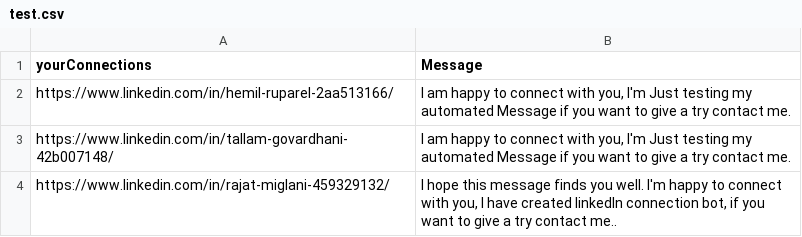
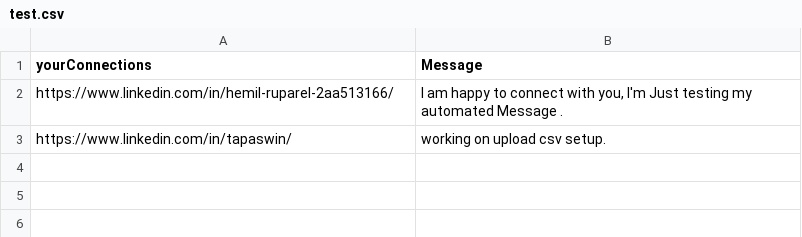
Before and after one commit to RaghavBlox/ConnectionBot, a CSV file: test.csv, drawn as a sheet.

Commit message:
csv upload feature

```diff
--- a/test.csv
+++ b/test.csv
@@ -1,4 +1,3 @@
 yourConnections,Message
-https://www.linkedin.com/in/hemil-ruparel-2aa513166/,"I am happy to connect with you, I'm Just testing my automated Message if you want to give a try contact me."
-https://www.linkedin.com/in/tallam-govardhani-42b007148/,"I am happy to connect with you, I'm Just testing my automated Message if you want to give a try contact me."
-https://www.linkedin.com/in/rajat-miglani-459329132/,"I hope this message finds you well. I'm happy to connect with you, I have created linkedIn connection bot, if you want to give a try contact me.."
+https://www.linkedin.com/in/hemil-ruparel-2aa513166/,"I am happy to connect with you, I'm Just testing my automated Message ."
+https://www.linkedin.com/in/tapaswin/,"working on upload csv setup."
```
Also changed, not shown: 1 other file.
